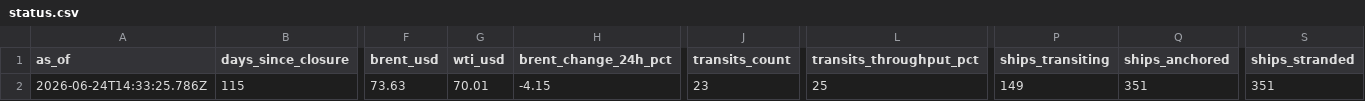
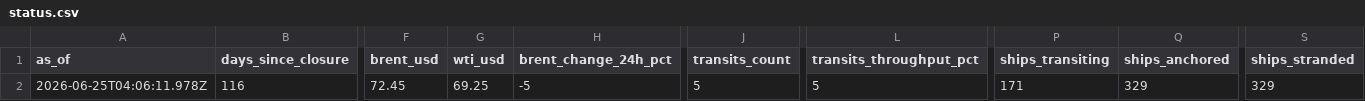
Before and after one commit to jasonhjohnson/strait-of-hormuz-data, a CSV file: data/status.csv, drawn as a sheet; only a part is shown, gaps mark what is left out; the diff covers the shown part only; the diff names each change by its address in the sheet, - before the commit and + after, or states it on an @@ line.

```diff
--- a/data/status.csv
+++ b/data/status.csv
-A2 (as_of): 2026-06-24T14:33:25.786Z
+A2 (as_of): 2026-06-25T04:06:11.978Z
-B2 (days_since_closure): 115
+B2 (days_since_closure): 116
-F2 (brent_usd): 73.63
+F2 (brent_usd): 72.45
-G2 (wti_usd): 70.01
+G2 (wti_usd): 69.25
-H2 (brent_change_24h_pct): -4.15
+H2 (brent_change_24h_pct): -5
-J2 (transits_count): 23
+J2 (transits_count): 5
-L2 (transits_throughput_pct): 25
+L2 (transits_throughput_pct): 5
-P2 (ships_transiting): 149
+P2 (ships_transiting): 171
-Q2 (ships_anchored): 351
+Q2 (ships_anchored): 329
-S2 (ships_stranded): 351
+S2 (ships_stranded): 329
```
Also changed, not shown: 8 edited cells elsewhere in this file, data/hormuz-index-daily.csv, data/hormuz-index.csv, 2 other files.
